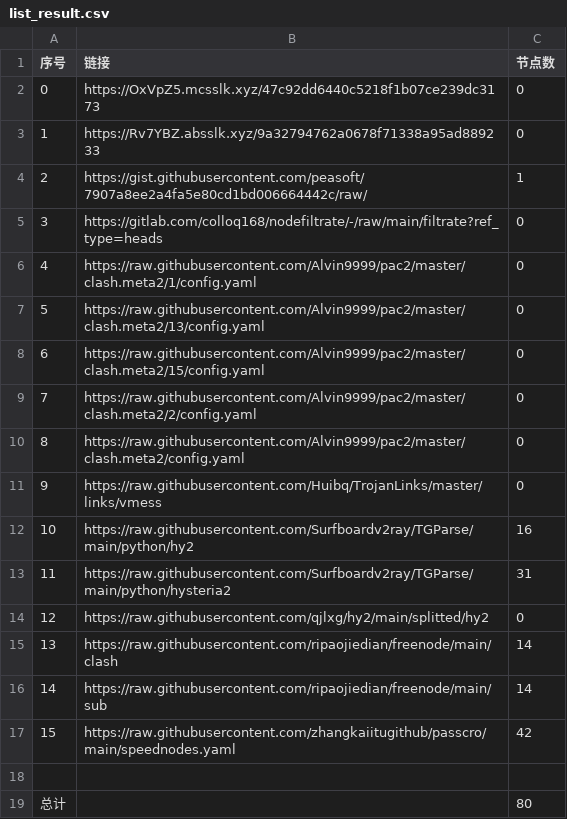
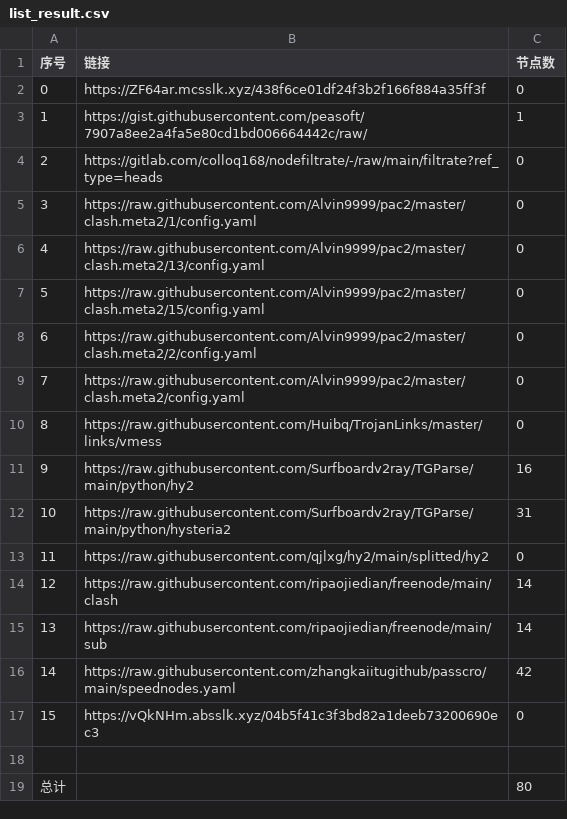
Before and after one commit to BiliRumble/NoMoreRules, a CSV file: list_result.csv, drawn as a sheet; removed rows and columns are numbered as before the commit, all else as after; the diff names each change by its address in the sheet, - before the commit and + after, or states it on an @@ line.

```diff
--- a/list_result.csv
+++ b/list_result.csv
-B2 (链接): https://OxVpZ5.mcsslk.xyz/47c92dd6440c5218f1b07ce239dc3173
+B2 (链接): https://ZF64ar.mcsslk.xyz/438f6ce01df24f3b2f166f884a35ff3f
-row 3: 1 | https://Rv7YBZ.absslk.xyz/9a32794762a0678f71338a95ad889233 | 0
@@ column A (序号) renumbered between rows 3 and 16 @@
+row 17: 15 | https://vQkNHm.absslk.xyz/04b5f41c3f3bd82a1deeb73200690ec3 | 0
```
Also changed, not shown: 20 other files.
